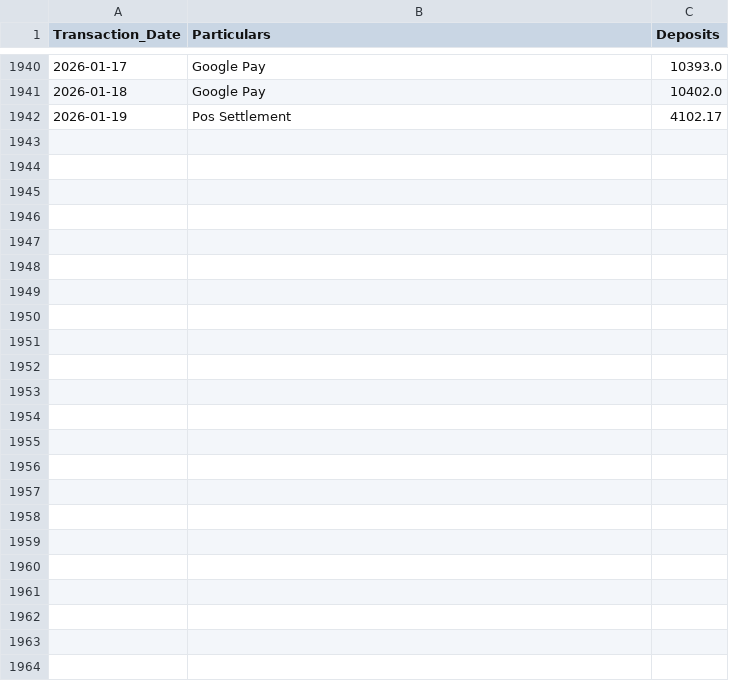
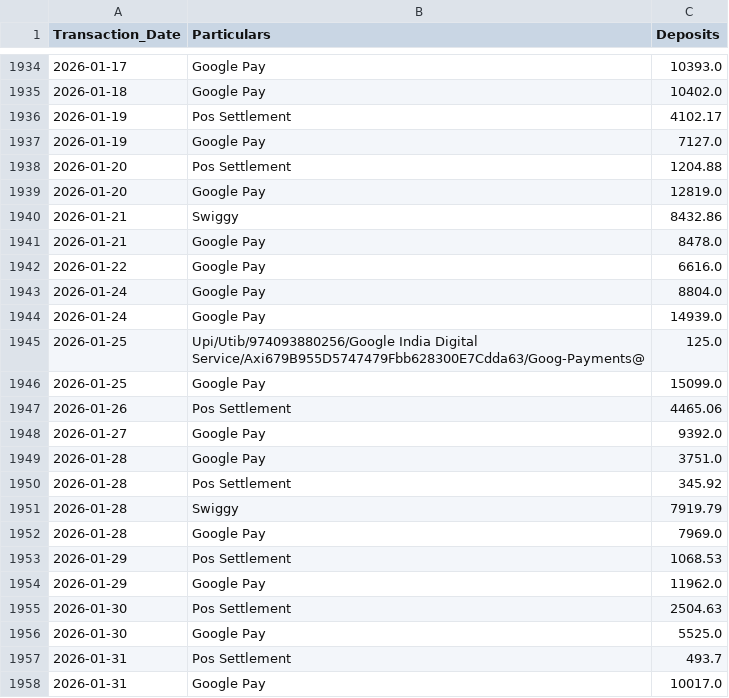
Before and after one commit to arjunotp/Dashboard, a CSV file: bank_deposits.csv, drawn as a sheet; only a part is shown, gaps mark what is left out; the diff covers the shown part only.

Commit message:
Upload CSV bank_deposits.csv

```diff
--- a/bank_deposits.csv
+++ b/bank_deposits.csv
@@ -1942 +1936,23 @@ Transaction_Date,Particulars,Deposits
 2026-01-19,Pos Settlement,4102.17
+2026-01-19,Google Pay,7127.0
+2026-01-20,Pos Settlement,1204.88
+2026-01-20,Google Pay,12819.0
+2026-01-21,Swiggy,8432.86
+2026-01-21,Google Pay,8478.0
+2026-01-22,Google Pay,6616.0
+2026-01-24,Google Pay,8804.0
+2026-01-24,Google Pay,14939.0
+2026-01-25,Upi/Utib/974093880256/Google India Digital Service/Axi679B955D5747479Fbb628300E7Cdda63/Goog-Payments@,125.0
+2026-01-25,Google Pay,15099.0
+2026-01-26,Pos Settlement,4465.06
+2026-01-27,Google Pay,9392.0
+2026-01-28,Google Pay,3751.0
+2026-01-28,Pos Settlement,345.92
+2026-01-28,Swiggy,7919.79
+2026-01-28,Google Pay,7969.0
+2026-01-29,Pos Settlement,1068.53
+2026-01-29,Google Pay,11962.0
+2026-01-30,Pos Settlement,2504.63
+2026-01-30,Google Pay,5525.0
+2026-01-31,Pos Settlement,493.7
+2026-01-31,Google Pay,10017.0
```
Also changed, not shown: 2 removed rows elsewhere in this file.
